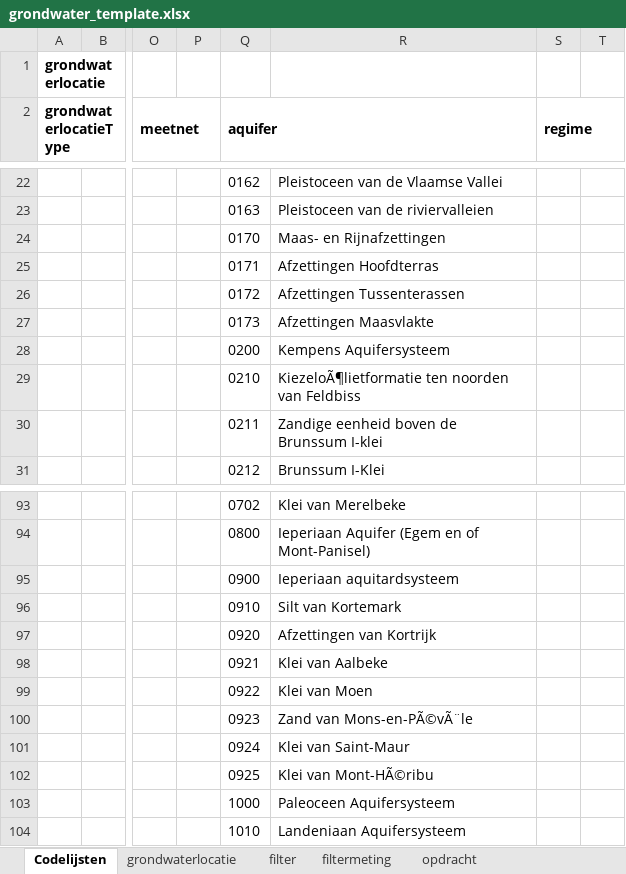
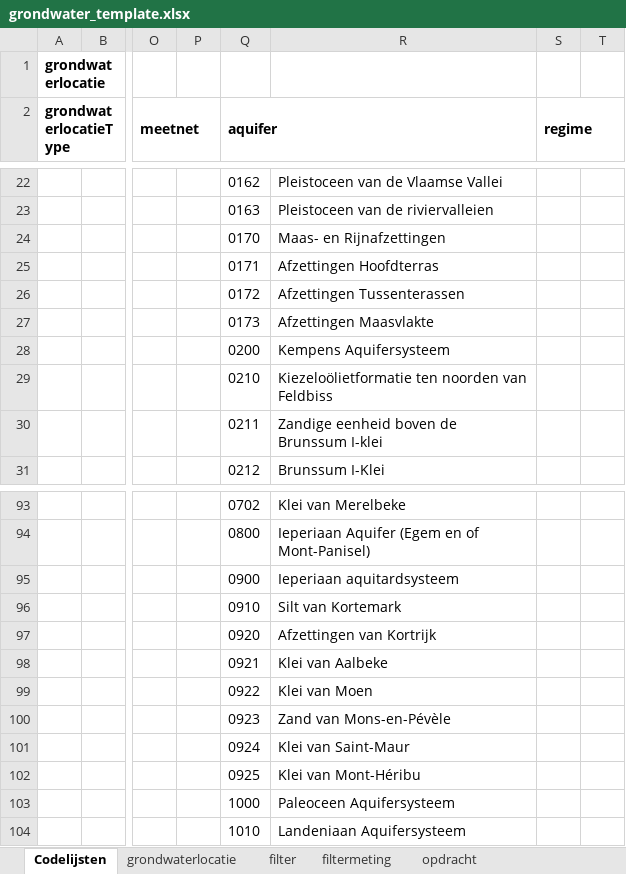
Before and after one commit to DOV-Vlaanderen/xls2xml, an Excel workbook: data/grondwater_template.xlsx, sheet Codelijsten, drawn as a sheet; only a part is shown, gaps mark what is left out; values as stored, in another font and other column widths than the file's, no borders; table styles not drawn; the diff names each change by its address in the sheet, - before the commit and + after, or states it on an @@ line.

```diff
--- a/data/grondwater_template.xlsx (sheet Codelijsten)
+++ b/data/grondwater_template.xlsx (sheet Codelijsten)
-R29: KiezeloÃ¶lietformatie ten noorden…
+R29: Kiezeloölietformatie ten noorden…
-R100: Zand van Mons-en-PÃ©vÃ¨le
+R100: Zand van Mons-en-Pévèle
-R102: Klei van Mont-HÃ©ribu
+R102: Klei van Mont-Héribu
```
Also changed, not shown: data/bodem_template.xlsx, data/bodem_template_full.xlsx, 7 other files.
